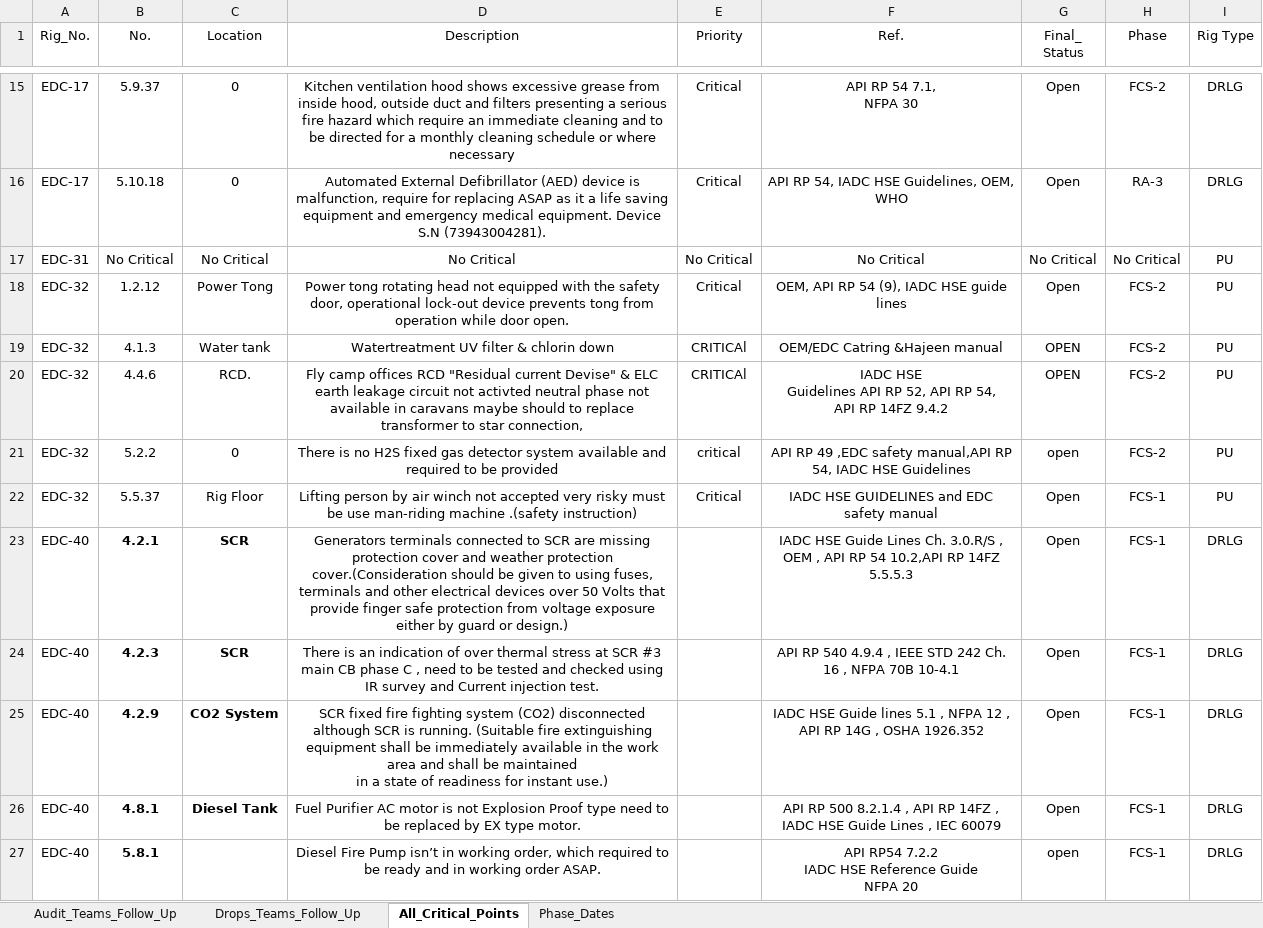
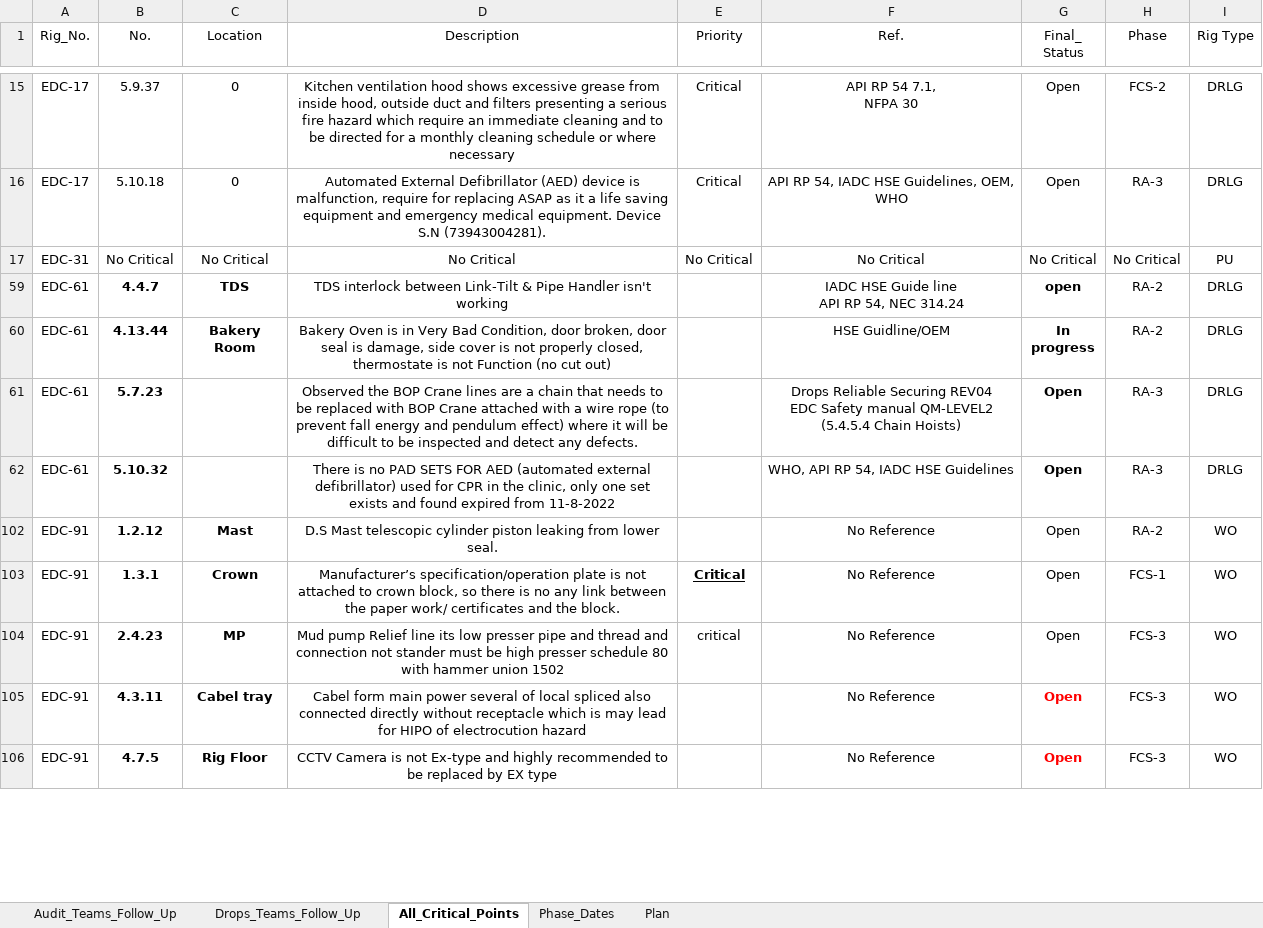
Before and after one commit to abdallahzaghloul/KPC_Follow_Up, an Excel workbook: Client_EPIS_Daily_Progress.xlsx, sheet All_Critical_Points, drawn as a sheet; only a part is shown, gaps mark what is left out; the shorter side is filled out with more unchanged rows; values as stored, in another font and other column widths than the file's, no borders; conditional formats not drawn; ↵ is a line break in a cell; the diff covers the shown part only; the diff names each change by its address in the sheet, - before the commit and + after, or states it on an @@ line.

Commit message:
Add files via upload

```diff
--- a/Client_EPIS_Daily_Progress.xlsx (sheet All_Critical_Points)
+++ b/Client_EPIS_Daily_Progress.xlsx (sheet All_Critical_Points)
+sheet tab: Plan
@@ row 18 hidden: EDC-32 | 1.2.12 | Power Tong | Power tong rotating head not equipped with the safety door, operational lock-out device prevents tong from operation while door open. | Critical | OEM, API RP 54 (9), IADC HSE guide lines | Open | FCS-2 | PU @@
@@ row 19 hidden: EDC-32 | 4.1.3 | Water tank | Watertreatment UV filter & chlorin down | CRITICAl | OEM/EDC Catring &Hajeen manual | OPEN | FCS-2 | PU @@
@@ row 20 hidden: EDC-32 | 4.4.6 | RCD. | Fly camp offices RCD "Residual current Devise" & ELC earth leakage circuit not activted neutral phase not available in caravans maybe should to replace transformer to star connection, | CRITICAl | IADC HSE ↵ Guidelines API RP 52, API RP 54, ↵ API RP 14FZ 9.4.2 | OPEN | FCS-2 | PU @@
@@ row 21 hidden: EDC-32 | 5.2.2 | 0 | There is no H2S fixed gas detector system available and required to be provided | critical | API RP 49 ,EDC safety manual,API RP 54, IADC HSE Guidelines | open | FCS-2 | PU @@
@@ row 22 hidden: EDC-32 | 5.5.37 | Rig Floor | Lifting person by air winch not accepted very risky must be use man-riding machine .(safety instruction) | Critical | IADC HSE GUIDELINES and EDC safety manual | Open | FCS-1 | PU @@
@@ row 23 hidden: EDC-40 | 4.2.1 | SCR | Generators terminals connected to SCR are missing protection cover and weather protection cover.(Consideration should be given to using fuses, terminals and other electrical devices over 50 Volts that provide finger safe protection from voltage exposure either by guard or design.) | Critical | IADC HSE Guide Lines Ch. 3.0.R/S , OEM , API RP 54 10.2,API RP 14FZ 5.5.5.3 | Open | FCS-1 | DRLG @@
@@ row 24 hidden: EDC-40 | 4.2.3 | SCR | There is an indication of over thermal stress at SCR #3 main CB phase C , need to be tested and checked using IR survey and Current injection test. | Critical | API RP 540 4.9.4 , IEEE STD 242 Ch. 16 , NFPA 70B 10-4.1 | Open | FCS-1 | DRLG @@
@@ row 25 hidden: EDC-40 | 4.2.9 | CO2 System | SCR fixed fire fighting system (CO2) disconnected although SCR is running. (Suitable fire extinguishing equipment shall be immediately available in the work area and shall be maintained ↵ in a state of readiness for instant use.) | Critical | IADC HSE Guide lines 5.1 , NFPA 12 , API RP 14G , OSHA 1926.352 | Open | FCS-1 | DRLG @@
@@ row 26 hidden: EDC-40 | 4.8.1 | Diesel Tank | Fuel Purifier AC motor is not Explosion Proof type need to be replaced by EX type motor. | Critical | API RP 500 8.2.1.4 , API RP 14FZ , IADC HSE Guide Lines , IEC 60079 | Open | FCS-1 | DRLG @@
@@ row 27 hidden: EDC-40 | 5.8.1 |  | Diesel Fire Pump isn’t in working order, which required to be ready and in working order ASAP. | critical | API RP54 7.2.2 ↵ IADC HSE Reference Guide ↵ NFPA 20 | open | FCS-1 | DRLG @@
```
Also changed, not shown: 128 hidden or unhidden rows elsewhere in this sheet, sheet Phase_Dates.
